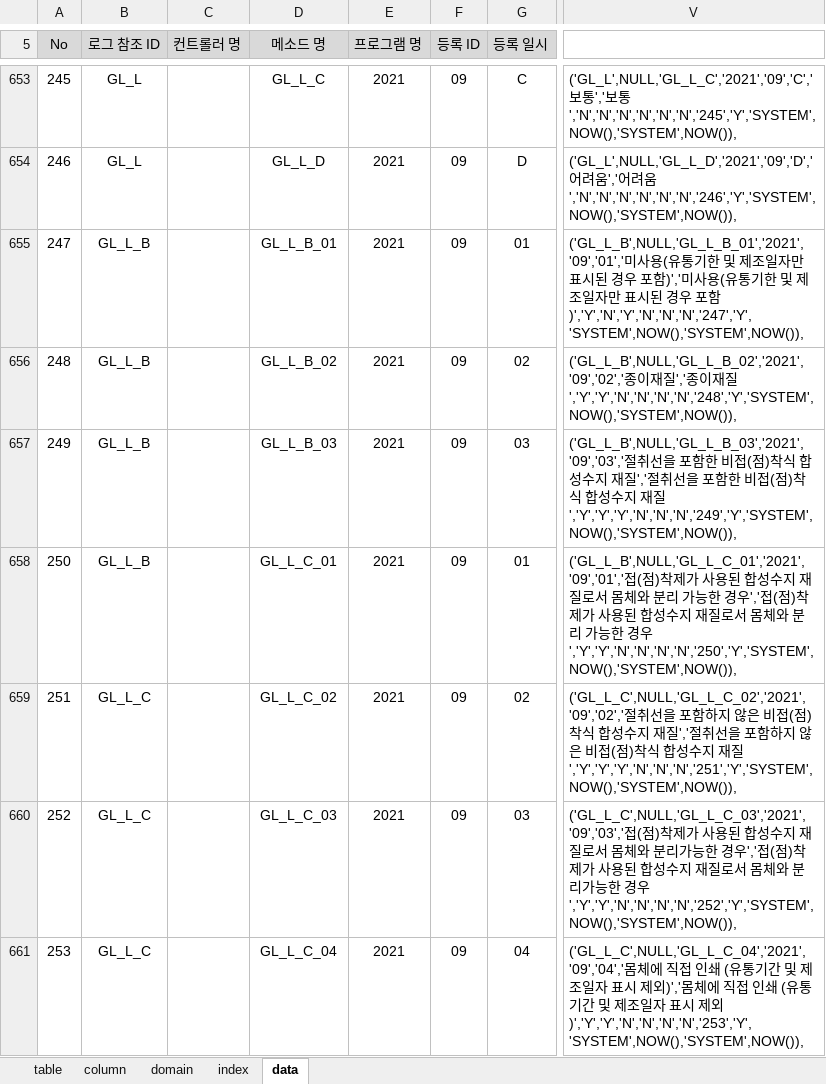
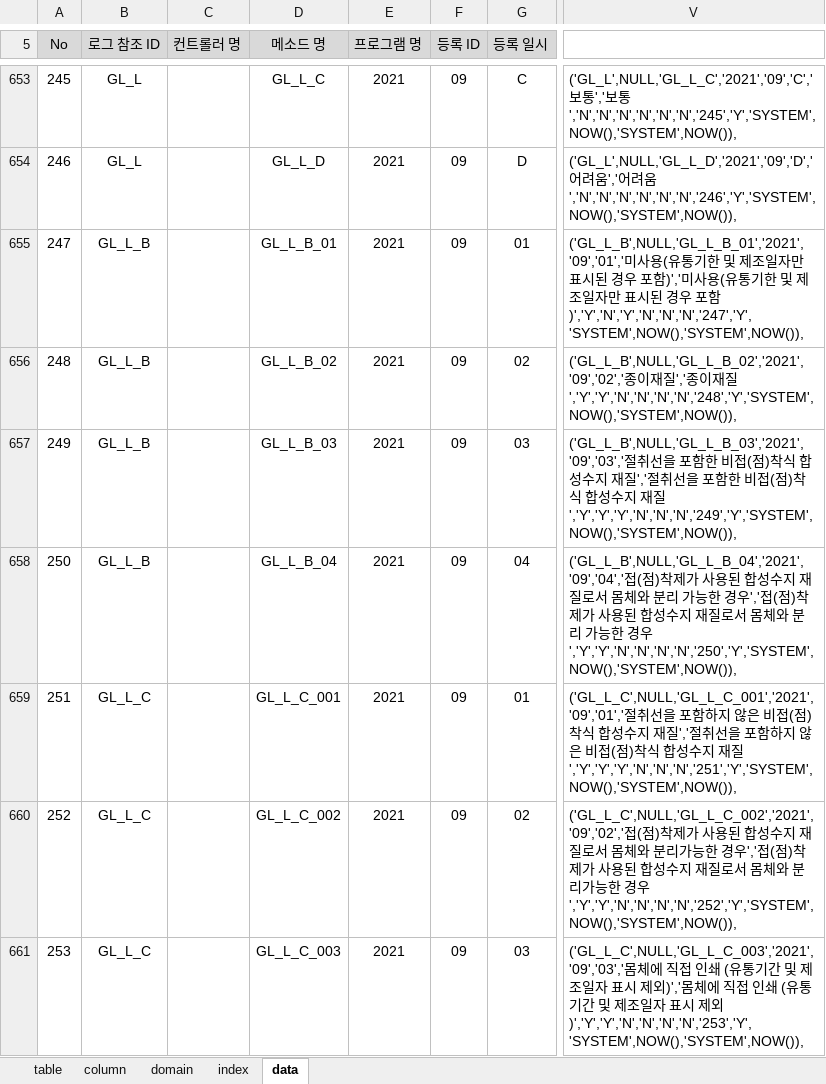
Before and after one commit to jinix55/SubProjsct, an Excel workbook: SubProject/script/table.xlsx, sheet data, drawn as a sheet; only a part is shown, gaps mark what is left out; values as stored, in another font and other column widths than the file's, no borders; conditional formats not drawn; the diff covers the shown part only; the diff names each change by its address in the sheet, - before the commit and + after, or states it on an @@ line.

```diff
--- a/SubProject/script/table.xlsx (sheet data)
+++ b/SubProject/script/table.xlsx (sheet data)
-D658 (메소드 명): GL_L_C_01
+D658 (메소드 명): GL_L_B_04
-G658 (등록 일시): 01
+G658 (등록 일시): 04
-V658: ('GL_L_B',NULL,'GL_L_C_01','2021','09','01','접(…
+V658: ('GL_L_B',NULL,'GL_L_B_04','2021','09','04','접(…
-D659 (메소드 명): GL_L_C_02
+D659 (메소드 명): GL_L_C_001
-G659 (등록 일시): 02
+G659 (등록 일시): 01
-V659: ('GL_L_C',NULL,'GL_L_C_02','2021','09','02','절취…
+V659: ('GL_L_C',NULL,'GL_L_C_001','2021','09','01','절취…
-D660 (메소드 명): GL_L_C_03
+D660 (메소드 명): GL_L_C_002
-G660 (등록 일시): 03
+G660 (등록 일시): 02
-V660: ('GL_L_C',NULL,'GL_L_C_03','2021','09','03','접(…
+V660: ('GL_L_C',NULL,'GL_L_C_002','2021','09','02','접(…
-D661 (메소드 명): GL_L_C_04
+D661 (메소드 명): GL_L_C_003
-G661 (등록 일시): 04
+G661 (등록 일시): 03
-V661: ('GL_L_C',NULL,'GL_L_C_04','2021','09','04','몸체…
+V661: ('GL_L_C',NULL,'GL_L_C_003','2021','09','03','몸체…
```
Also changed, not shown: 31 edited cells elsewhere in this sheet, sheet column, sheet domain, sheet index, sheet table, formulas that keep their value, 1 other file.
